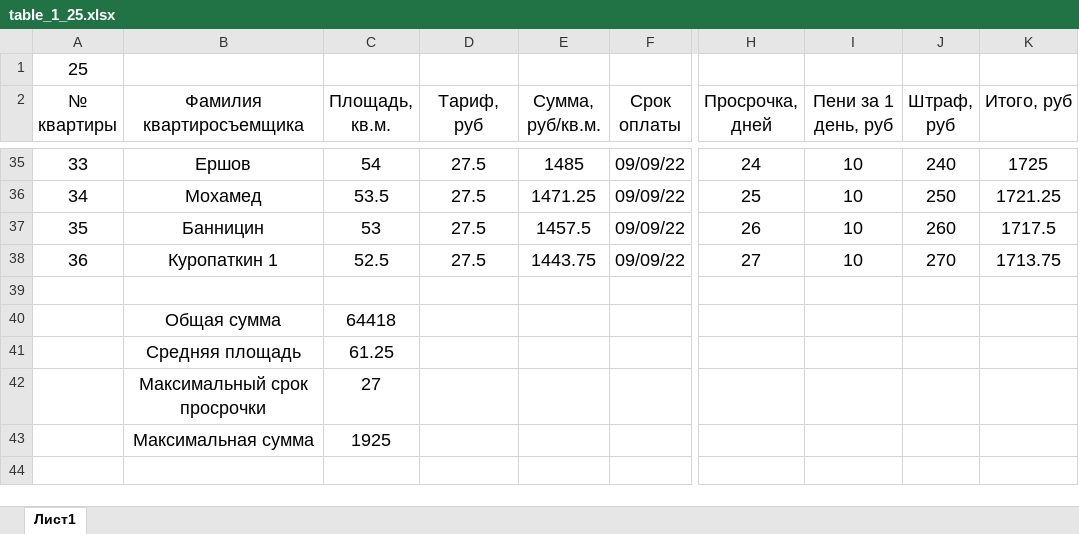
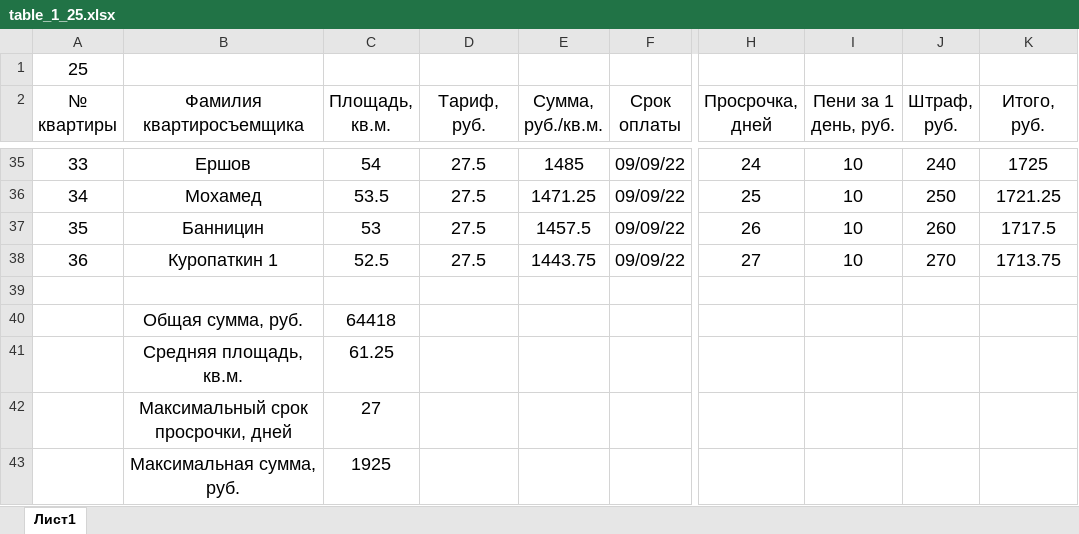
Before and after one commit to Ilya-Petrovich/IT_LR, an Excel workbook: LR3/table_1_25.xlsx, sheet Лист1, drawn as a sheet; only a part is shown, gaps mark what is left out; values as stored, in another font and other column widths than the file's, no borders; the diff names each change by its address in the sheet, - before the commit and + after, or states it on an @@ line.

```diff
--- a/LR3/table_1_25.xlsx (sheet Лист1)
+++ b/LR3/table_1_25.xlsx (sheet Лист1)
-D2: Тариф, руб
+D2: Тариф, руб.
-E2: Сумма, руб/кв.м.
+E2: Сумма, руб./кв.м.
-I2: Пени за 1 день, руб
+I2: Пени за 1 день, руб.
-J2: Штраф, руб
+J2: Штраф, руб.
-K2: Итого, руб
+K2: Итого, руб.
-B40 (Фамилия квартиросъемщика): Общая сумма
+B40 (Фамилия квартиросъемщика): Общая сумма, руб.
-B41 (Фамилия квартиросъемщика): Средняя площадь
+B41 (Фамилия квартиросъемщика): Средняя площадь, кв.м.
-B42 (Фамилия квартиросъемщика): Максимальный срок просрочки
+B42 (Фамилия квартиросъемщика): Максимальный срок просрочки, дней
-B43 (Фамилия квартиросъемщика): Максимальная сумма
+B43 (Фамилия квартиросъемщика): Максимальная сумма, руб.
```
